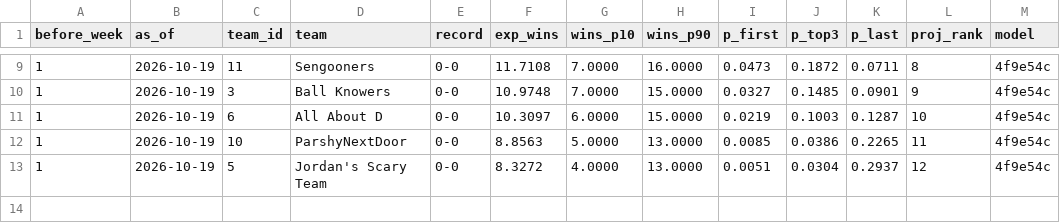
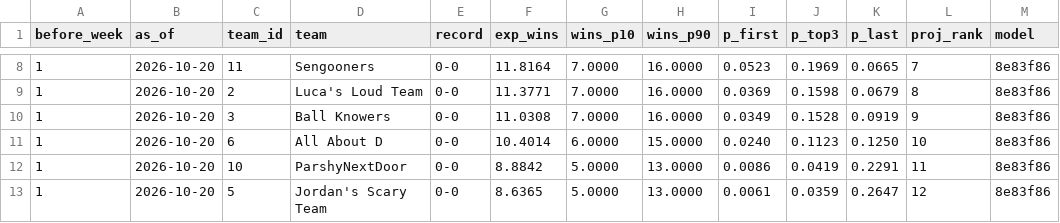
Before and after one commit to Will0Wot/Fantasy_Calculator, a CSV file: tracking/2026-27/standings.csv, drawn as a sheet; only a part is shown, gaps mark what is left out; the diff covers the shown part only.

```diff
--- a/tracking/2026-27/standings.csv
+++ b/tracking/2026-27/standings.csv
@@ -9,5 +8,6 @@ before_week,as_of,team_id,team,record,exp_wins,wins_p10,wins_p90,p_first,p_top3,
-1,2026-10-19,11,Sengooners,0-0,11.7108,7.0000,16.0000,0.0473,0.1872,0.0711,8,4f9e54c
-1,2026-10-19,3,Ball Knowers,0-0,10.9748,7.0000,15.0000,0.0327,0.1485,0.0901,9,4f9e54c
-1,2026-10-19,6,All About D,0-0,10.3097,6.0000,15.0000,0.0219,0.1003,0.1287,10,4f9e54c
-1,2026-10-19,10,ParshyNextDoor,0-0,8.8563,5.0000,13.0000,0.0085,0.0386,0.2265,11,4f9e54c
-1,2026-10-19,5,Jordan's Scary Team,0-0,8.3272,4.0000,13.0000,0.0051,0.0304,0.2937,12,4f9e54c
+1,2026-10-20,11,Sengooners,0-0,11.8164,7.0000,16.0000,0.0523,0.1969,0.0665,7,8e83f86
+1,2026-10-20,2,Luca's Loud Team,0-0,11.3771,7.0000,16.0000,0.0369,0.1598,0.0679,8,8e83f86
+1,2026-10-20,3,Ball Knowers,0-0,11.0308,7.0000,16.0000,0.0349,0.1528,0.0919,9,8e83f86
+1,2026-10-20,6,All About D,0-0,10.4014,6.0000,15.0000,0.0240,0.1123,0.1250,10,8e83f86
+1,2026-10-20,10,ParshyNextDoor,0-0,8.8842,5.0000,13.0000,0.0086,0.0419,0.2291,11,8e83f86
+1,2026-10-20,5,Jordan's Scary Team,0-0,8.6365,5.0000,13.0000,0.0061,0.0359,0.2647,12,8e83f86
```
Also changed, not shown: 1 added row, 2 removed rows and 33 edited cells elsewhere in this file, tracking/2026-27/matchups.csv, tracking/2026-27/players.csv.
